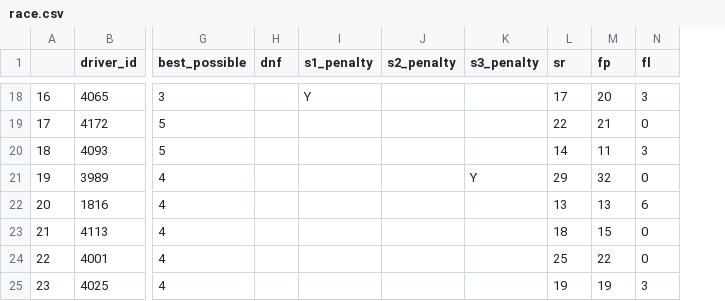
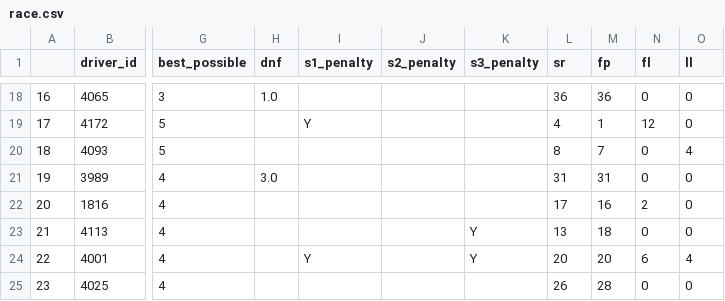
Before and after one commit to kkeeling/lottery, a CSV file: django/lottery/data/race.csv, drawn as a sheet; only a part is shown, gaps mark what is left out; the diff covers the shown part only; the diff names each change by its address in the sheet, - before the commit and + after, or states it on an @@ line.

```diff
--- a/django/lottery/data/race.csv
+++ b/django/lottery/data/race.csv
+column O (ll), rows 18-25: 0 | 0 | 4 | 0 | 0 | 0 | 4 | 0
-H18 (dnf): (empty)
+H18 (dnf): 1.0
-I18 (s1_penalty): Y
+I18 (s1_penalty): (empty)
-L18 (sr): 17
+L18 (sr): 36
-M18 (fp): 20
+M18 (fp): 36
-N18 (fl): 3
+N18 (fl): 0
-I19 (s1_penalty): (empty)
+I19 (s1_penalty): Y
-L19 (sr): 22
+L19 (sr): 4
-M19 (fp): 21
+M19 (fp): 1
-N19 (fl): 0
+N19 (fl): 12
-L20 (sr): 14
+L20 (sr): 8
-M20 (fp): 11
+M20 (fp): 7
-N20 (fl): 3
+N20 (fl): 0
-H21 (dnf): (empty)
+H21 (dnf): 3.0
-K21 (s3_penalty): Y
+K21 (s3_penalty): (empty)
-L21 (sr): 29
+L21 (sr): 31
-M21 (fp): 32
+M21 (fp): 31
-L22 (sr): 13
+L22 (sr): 17
-M22 (fp): 13
+M22 (fp): 16
-N22 (fl): 6
+N22 (fl): 2
-K23:K24 (s3_penalty): (empty)
+K23:K24 (s3_penalty): Y
-L23 (sr): 18
+L23 (sr): 13
-M23 (fp): 15
+M23 (fp): 18
-I24 (s1_penalty): (empty)
+I24 (s1_penalty): Y
-L24 (sr): 25
+L24 (sr): 20
-M24 (fp): 22
+M24 (fp): 20
-N24 (fl): 0
+N24 (fl): 6
-L25 (sr): 19
+L25 (sr): 26
-M25 (fp): 19
+M25 (fp): 28
-N25 (fl): 3
+N25 (fl): 0
```
Also changed, not shown: 94 edited cells elsewhere in this file, 13 other files.
